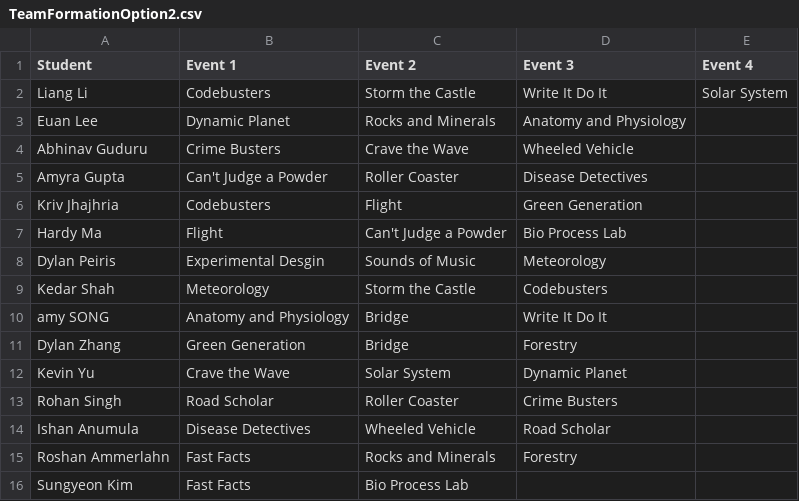
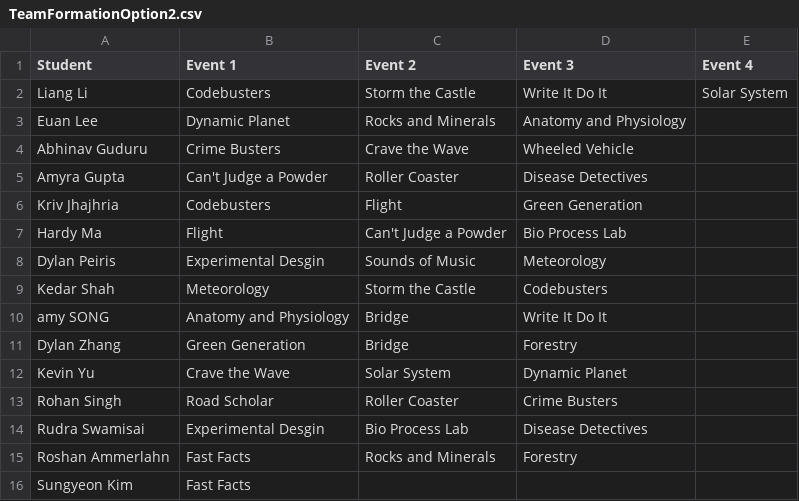
Before and after one commit to yanqil07/so_event_assign, a CSV file: TeamFormationOption2.csv, drawn as a sheet.

Commit message:
updated event assignment scripts

```diff
--- a/TeamFormationOption2.csv
+++ b/TeamFormationOption2.csv
@@ -13,4 +13,4 @@ Kevin Yu,Crave the Wave,Solar System,Dynamic Planet,
 Rohan Singh,Road Scholar,Roller Coaster,Crime Busters,
-Ishan Anumula,Disease Detectives,Wheeled Vehicle,Road Scholar,
+Rudra Swamisai,Experimental Desgin,Bio Process Lab,Disease Detectives,
 Roshan Ammerlahn,Fast Facts,Rocks and Minerals,Forestry,
-Sungyeon Kim,Fast Facts,Bio Process Lab,,
+Sungyeon Kim,Fast Facts,,,
```
Also changed, not shown: 1 other file.
